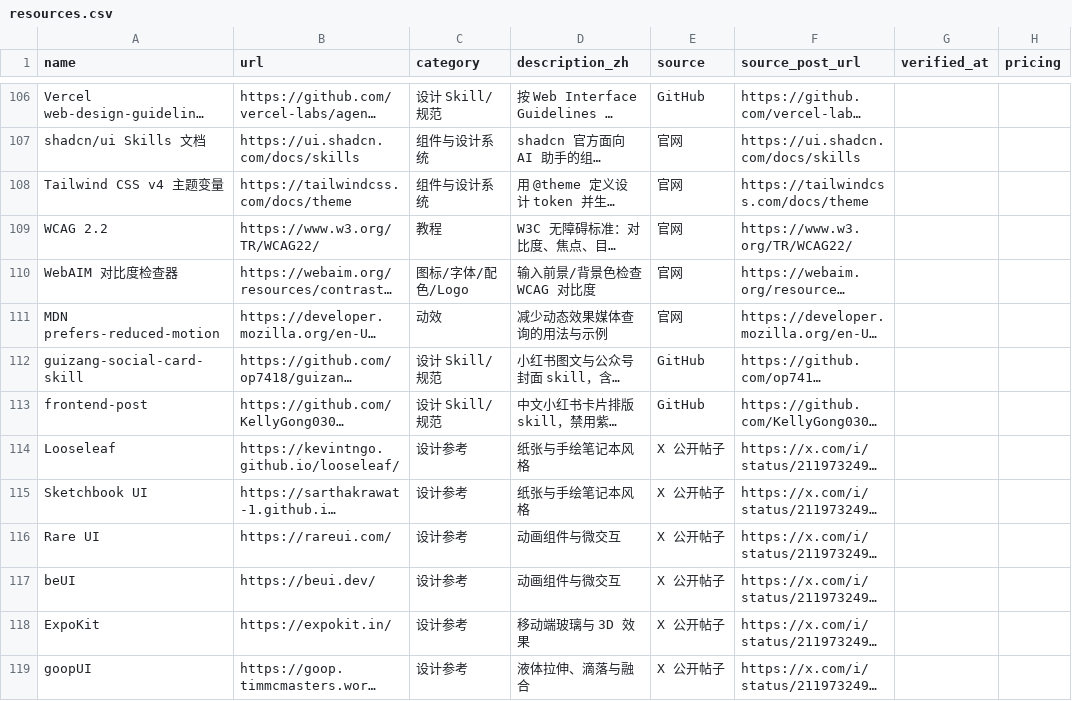
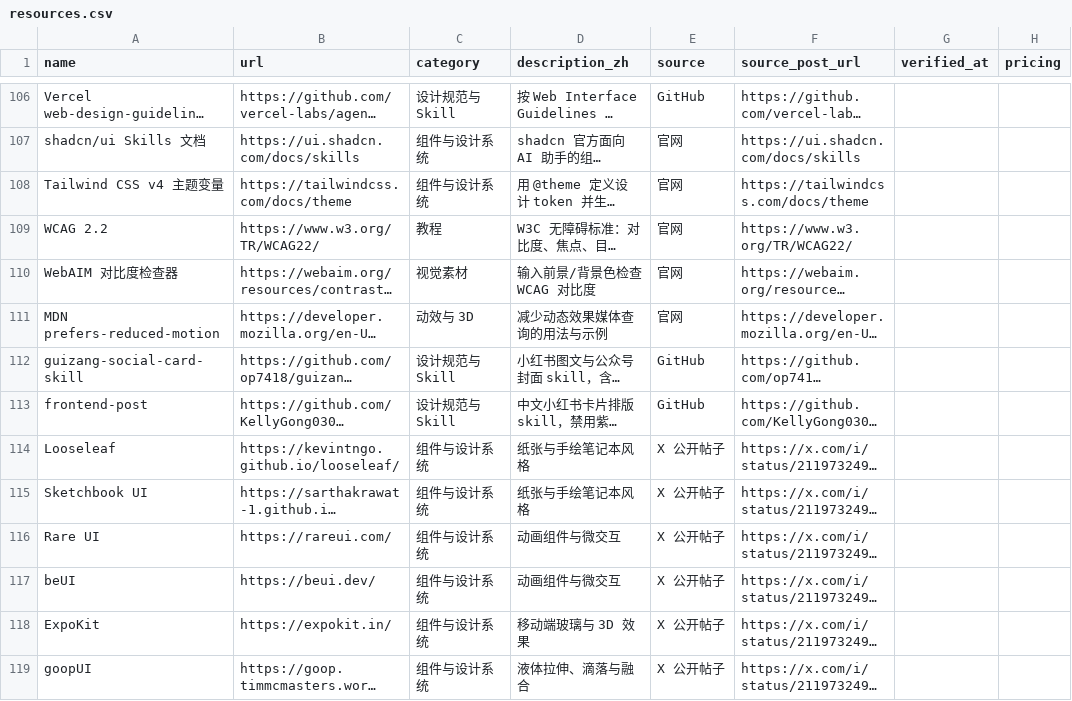
Before and after one commit to blacksheep81/ui-design-toolkit, a CSV file: resources.csv, drawn as a sheet; only a part is shown, gaps mark what is left out; long unchanged cells end in …; the diff covers the shown part only; the diff names each change by its address in the sheet, - before the commit and + after, or states it on an @@ line.

```diff
--- a/resources.csv
+++ b/resources.csv
-C106 (category): 设计 Skill/规范
+C106 (category): 设计规范与 Skill
-C110 (category): 图标/字体/配色/Logo
+C110 (category): 视觉素材
-C111 (category): 动效
+C111 (category): 动效与 3D
-C112:C113 (category): 设计 Skill/规范
+C112:C113 (category): 设计规范与 Skill
-C114:C119 (category): 设计参考
+C114:C119 (category): 组件与设计系统
```
Also changed, not shown: 143 edited cells elsewhere in this file, 11 other files.
